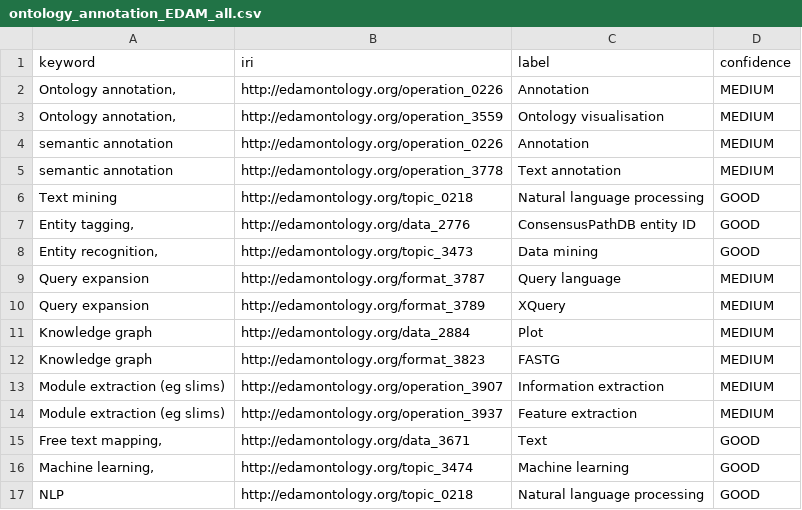
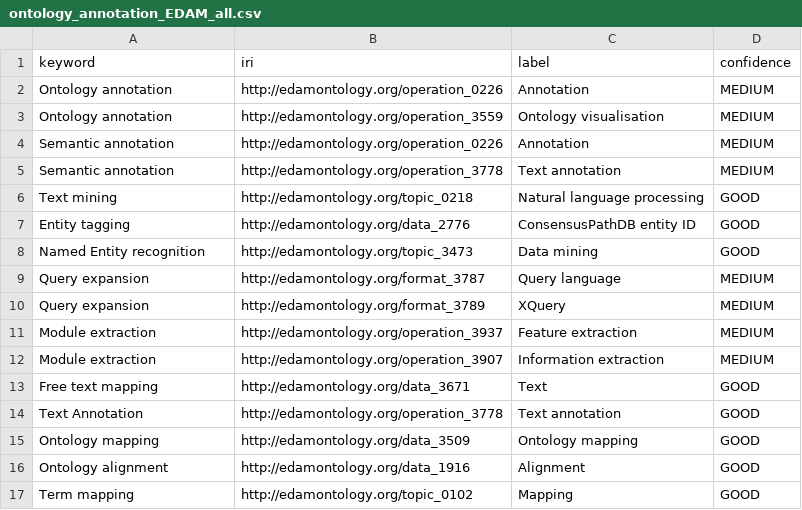
Before and after one commit to FAIRplus/WP3_FAIR_tooling, a CSV file: tool_discovery/keywords/ontology_annotation_EDAM_all.csv, drawn as a sheet.

Commit message:
update ontology EDAM mapping

```diff
--- a/tool_discovery/keywords/ontology_annotation_EDAM_all.csv
+++ b/tool_discovery/keywords/ontology_annotation_EDAM_all.csv
@@ -1,17 +1,17 @@
 keyword,iri,label,confidence
-"Ontology annotation, ",http://edamontology.org/operation_0226,Annotation,MEDIUM
-"Ontology annotation, ",http://edamontology.org/operation_3559,Ontology visualisation,MEDIUM
-semantic annotation,http://edamontology.org/operation_0226,Annotation,MEDIUM
-semantic annotation,http://edamontology.org/operation_3778,Text annotation,MEDIUM
+Ontology annotation,http://edamontology.org/operation_0226,Annotation,MEDIUM
+Ontology annotation,http://edamontology.org/operation_3559,Ontology visualisation,MEDIUM
+Semantic annotation,http://edamontology.org/operation_0226,Annotation,MEDIUM
+Semantic annotation,http://edamontology.org/operation_3778,Text annotation,MEDIUM
 Text mining,http://edamontology.org/topic_0218,Natural language processing,GOOD
-"Entity tagging,",http://edamontology.org/data_2776,ConsensusPathDB entity ID,GOOD
-"Entity recognition,",http://edamontology.org/topic_3473,Data mining,GOOD
+Entity tagging,http://edamontology.org/data_2776,ConsensusPathDB entity ID,GOOD
+Named Entity recognition,http://edamontology.org/topic_3473,Data mining,GOOD
 Query expansion,http://edamontology.org/format_3787,Query language,MEDIUM
 Query expansion,http://edamontology.org/format_3789,XQuery,MEDIUM
-Knowledge graph,http://edamontology.org/data_2884,Plot,MEDIUM
-Knowledge graph,http://edamontology.org/format_3823,FASTG,MEDIUM
-Module extraction (eg slims),http://edamontology.org/operation_3907,Information extraction,MEDIUM
-Module extraction (eg slims),http://edamontology.org/operation_3937,Feature extraction,MEDIUM
-"Free text mapping,",http://edamontology.org/data_3671,Text,GOOD
-"Machine learning, ",http://edamontology.org/topic_3474,Machine learning,GOOD
-NLP,http://edamontology.org/topic_0218,Natural language processing,GOOD
+Module extraction,http://edamontology.org/operation_3937,Feature extraction,MEDIUM
+Module extraction,http://edamontology.org/operation_3907,Information extraction,MEDIUM
+Free text mapping,http://edamontology.org/data_3671,Text,GOOD
+Text Annotation,http://edamontology.org/operation_3778,Text annotation,GOOD
+Ontology mapping,http://edamontology.org/data_3509,Ontology mapping,GOOD
+Ontology alignment,http://edamontology.org/data_1916,Alignment,GOOD
+Term mapping,http://edamontology.org/topic_0102,Mapping,GOOD
```
Also changed, not shown: 2 other files.
